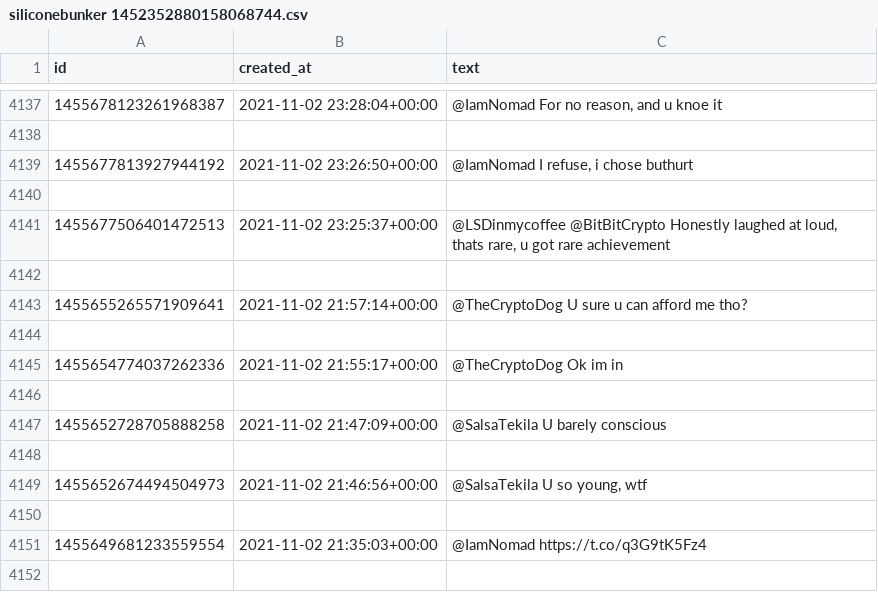
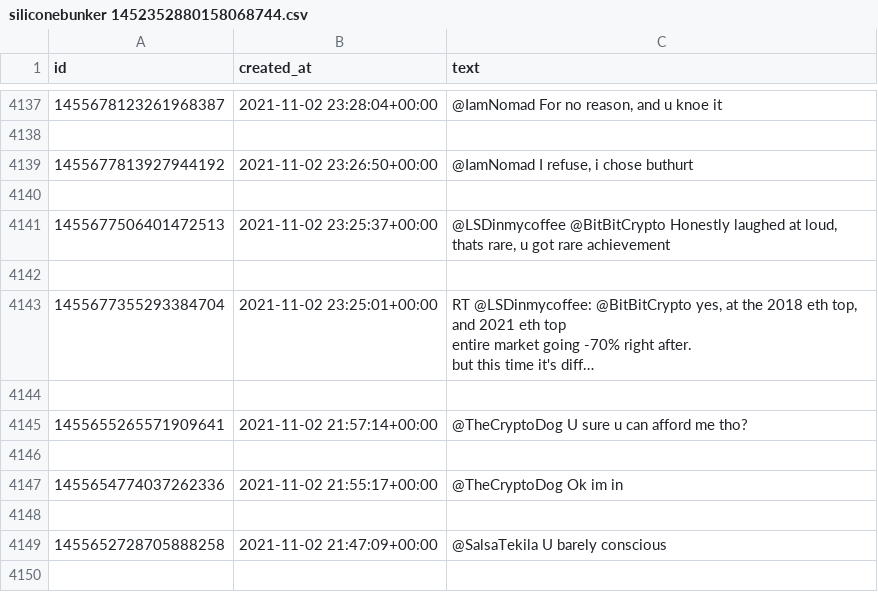
Before and after one commit to mgebele/streamlit_tweets_on_charts, a CSV file: twitterdata/siliconebunker 1452352880158068744.csv, drawn as a sheet; only a part is shown, gaps mark what is left out; the shorter side is filled out with more unchanged rows; ↵ is a line break in a cell; the diff names each change by its address in the sheet, - before the commit and + after, or states it on an @@ line.

```diff
--- a/twitterdata/siliconebunker 1452352880158068744.csv
+++ b/twitterdata/siliconebunker 1452352880158068744.csv
+row 4143: 1455677355293384704 | 2021-11-02 23:25:01+00:00 | RT @LSDinmycoffee: @BitBitCrypto yes, at the 2018 eth top, and 2021 eth top ↵ entire market going -70% right after. ↵ but this time it's diff…
+row 4144: (empty)
```
Also changed, not shown: twitterdata/DrGreenApe 943905835666862082.csv, twitterdata/IamNomad 1495333513788366849.csv, 1 other file.
